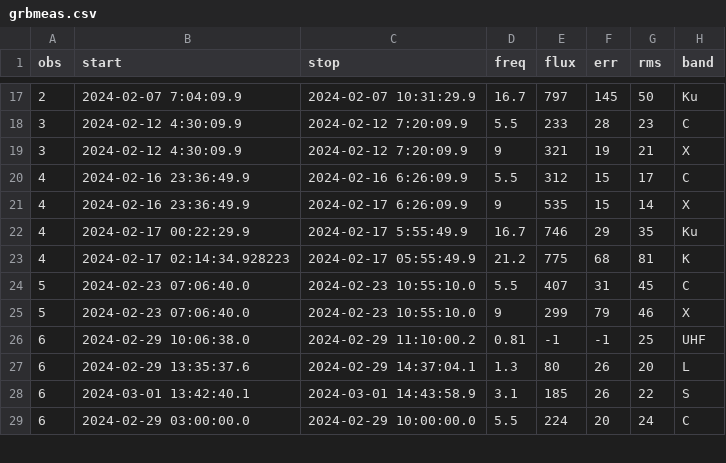
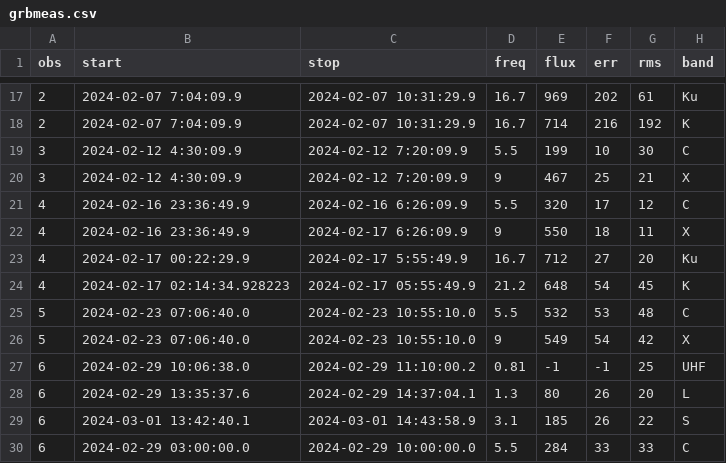
Before and after one commit to dentalfloss1/grb240205b, a CSV file: grbmeas.csv, drawn as a sheet; only a part is shown, gaps mark what is left out; the diff covers the shown part only.

```diff
--- a/grbmeas.csv
+++ b/grbmeas.csv
@@ -17,10 +17,11 @@ obs,start,stop,freq,flux,err,rms,band
-2,2024-02-07 7:04:09.9,2024-02-07 10:31:29.9,16.7,797,145,50,Ku
-3,2024-02-12 4:30:09.9,2024-02-12 7:20:09.9,5.5,233,28,23,C
-3,2024-02-12 4:30:09.9,2024-02-12 7:20:09.9,9,321,19,21,X
-4,2024-02-16 23:36:49.9,2024-02-16 6:26:09.9,5.5,312,15,17,C
-4,2024-02-16 23:36:49.9,2024-02-17 6:26:09.9,9,535,15,14,X
-4,2024-02-17 00:22:29.9,2024-02-17 5:55:49.9,16.7,746,29,35,Ku
-4,2024-02-17 02:14:34.928223,2024-02-17 05:55:49.9,21.2,775,68,81,K
-5,2024-02-23 07:06:40.0,2024-02-23 10:55:10.0,5.5,407,31,45,C
-5,2024-02-23 07:06:40.0,2024-02-23 10:55:10.0,9,299,79,46,X
+2,2024-02-07 7:04:09.9,2024-02-07 10:31:29.9,16.7,969,202,61,Ku
+2,2024-02-07 7:04:09.9,2024-02-07 10:31:29.9,16.7,714,216,192,K
+3,2024-02-12 4:30:09.9,2024-02-12 7:20:09.9,5.5,199,10,30,C
+3,2024-02-12 4:30:09.9,2024-02-12 7:20:09.9,9,467,25,21,X
+4,2024-02-16 23:36:49.9,2024-02-16 6:26:09.9,5.5,320,17,12,C
+4,2024-02-16 23:36:49.9,2024-02-17 6:26:09.9,9,550,18,11,X
+4,2024-02-17 00:22:29.9,2024-02-17 5:55:49.9,16.7,712,27,20,Ku
+4,2024-02-17 02:14:34.928223,2024-02-17 05:55:49.9,21.2,648,54,45,K
+5,2024-02-23 07:06:40.0,2024-02-23 10:55:10.0,5.5,532,53,48,C
+5,2024-02-23 07:06:40.0,2024-02-23 10:55:10.0,9,549,54,42,X
 6,2024-02-29 10:06:38.0,2024-02-29 11:10:00.2,0.81,-1,-1,25,UHF
@@ -28,2 +29,2 @@ obs,start,stop,freq,flux,err,rms,band
 6,2024-03-01 13:42:40.1,2024-03-01 14:43:58.9,3.1,185,26,22,S
-6,2024-02-29 03:00:00.0,2024-02-29 10:00:00.0,5.5,224,20,24,C
+6,2024-02-29 03:00:00.0,2024-02-29 10:00:00.0,5.5,284,33,33,C
```
Also changed, not shown: 59 edited cells elsewhere in this file, 1 other file.
